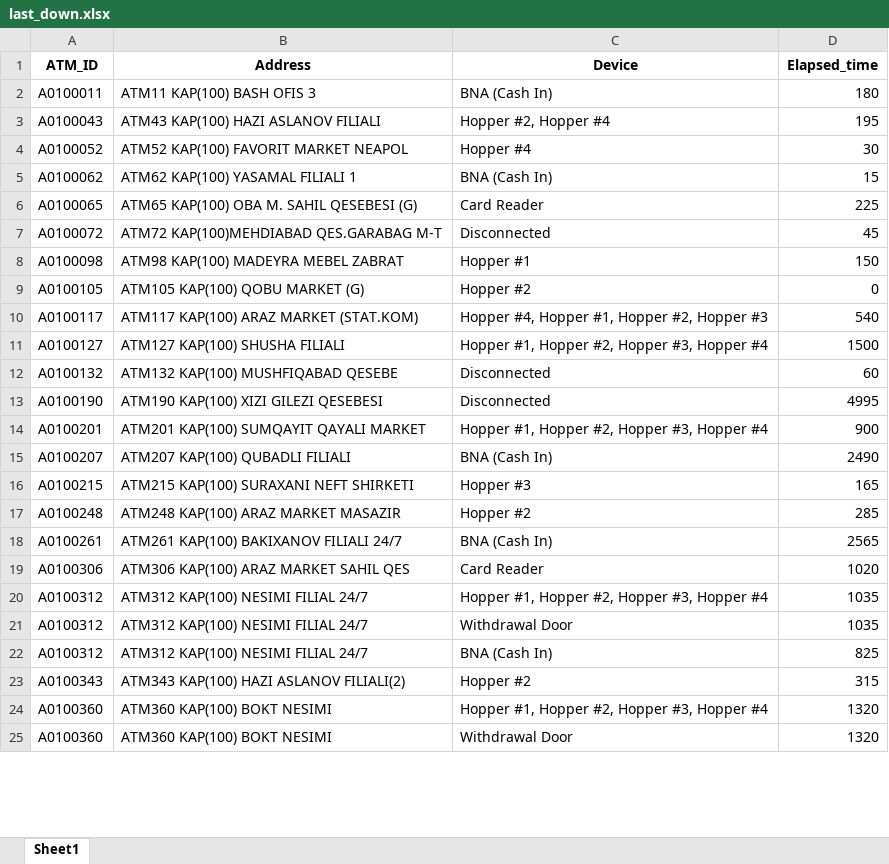
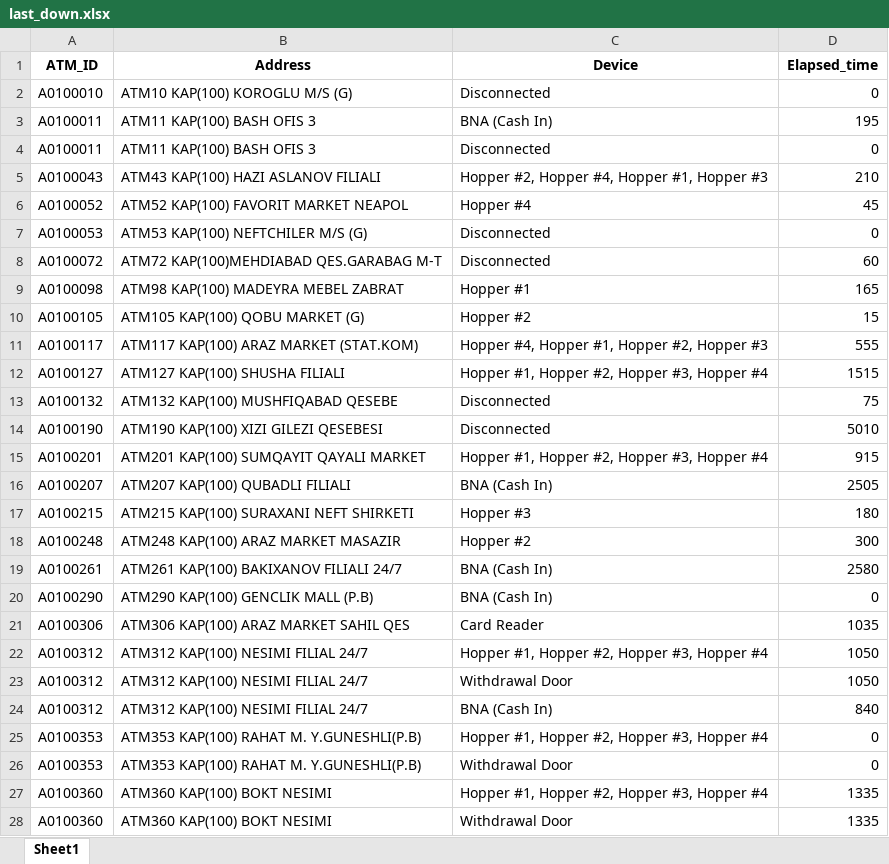
Before and after one commit to kbturgut090/fimi, an Excel workbook: last_down.xlsx, sheet Sheet1, drawn as a sheet; only a part is shown; values as stored, in another font and other column widths than the file's, no borders; removed rows and columns are numbered as before the commit, all else as after; the diff covers the shown part only; the diff names each change by its address in the sheet, - before the commit and + after, or states it on an @@ line.

Commit message:
all

```diff
--- a/last_down.xlsx (sheet Sheet1)
+++ b/last_down.xlsx (sheet Sheet1)
+row 2: A0100010 | ATM10 KAP(100) KOROGLU M/S (G) | Disconnected | 0
-D3 (Elapsed_time): 180
+D3 (Elapsed_time): 195
+row 4: A0100011 | ATM11 KAP(100) BASH OFIS 3 | Disconnected | 0
-C5 (Device): Hopper #2, Hopper #4
+C5 (Device): Hopper #2, Hopper #4, Hopper #1, Hopper #3
-D5 (Elapsed_time): 195
+D5 (Elapsed_time): 210
-D6 (Elapsed_time): 30
+D6 (Elapsed_time): 45
-row 5: A0100062 | ATM62 KAP(100) YASAMAL FILIALI 1 | BNA (Cash In) | 15
-row 6: A0100065 | ATM65 KAP(100) OBA M. SAHIL QESEBESI (G) | Card Reader | 225
+row 7: A0100053 | ATM53 KAP(100) NEFTCHILER M/S (G) | Disconnected | 0
-D8 (Elapsed_time): 45
+D8 (Elapsed_time): 60
-D9 (Elapsed_time): 150
+D9 (Elapsed_time): 165
-D10 (Elapsed_time): 0
+D10 (Elapsed_time): 15
-D11 (Elapsed_time): 540
+D11 (Elapsed_time): 555
-D12 (Elapsed_time): 1500
+D12 (Elapsed_time): 1515
-D13 (Elapsed_time): 60
+D13 (Elapsed_time): 75
-D14 (Elapsed_time): 4995
+D14 (Elapsed_time): 5010
-D15 (Elapsed_time): 900
+D15 (Elapsed_time): 915
-D16 (Elapsed_time): 2490
+D16 (Elapsed_time): 2505
-D17 (Elapsed_time): 165
+D17 (Elapsed_time): 180
-D18 (Elapsed_time): 285
+D18 (Elapsed_time): 300
-D19 (Elapsed_time): 2565
+D19 (Elapsed_time): 2580
+row 20: A0100290 | ATM290 KAP(100) GENCLIK MALL (P.B) | BNA (Cash In) | 0
-D21 (Elapsed_time): 1020
+D21 (Elapsed_time): 1035
-D22:D23 (Elapsed_time): 1035
+D22:D23 (Elapsed_time): 1050
-D24 (Elapsed_time): 825
+D24 (Elapsed_time): 840
-row 23: A0100343 | ATM343 KAP(100) HAZI ASLANOV FILIALI(2) | Hopper #2 | 315
+row 25: A0100353 | ATM353 KAP(100) RAHAT M. Y.GUNESHLI(P.B) | Hopper #1, Hopper #2, Hopper #3, Hopper #4 | 0
+row 26: A0100353 | ATM353 KAP(100) RAHAT M. Y.GUNESHLI(P.B) | Withdrawal Door | 0
-D27:D28 (Elapsed_time): 1320
+D27:D28 (Elapsed_time): 1335
```
Also changed, not shown: 13 removed rows and 34 edited cells elsewhere in this sheet.
